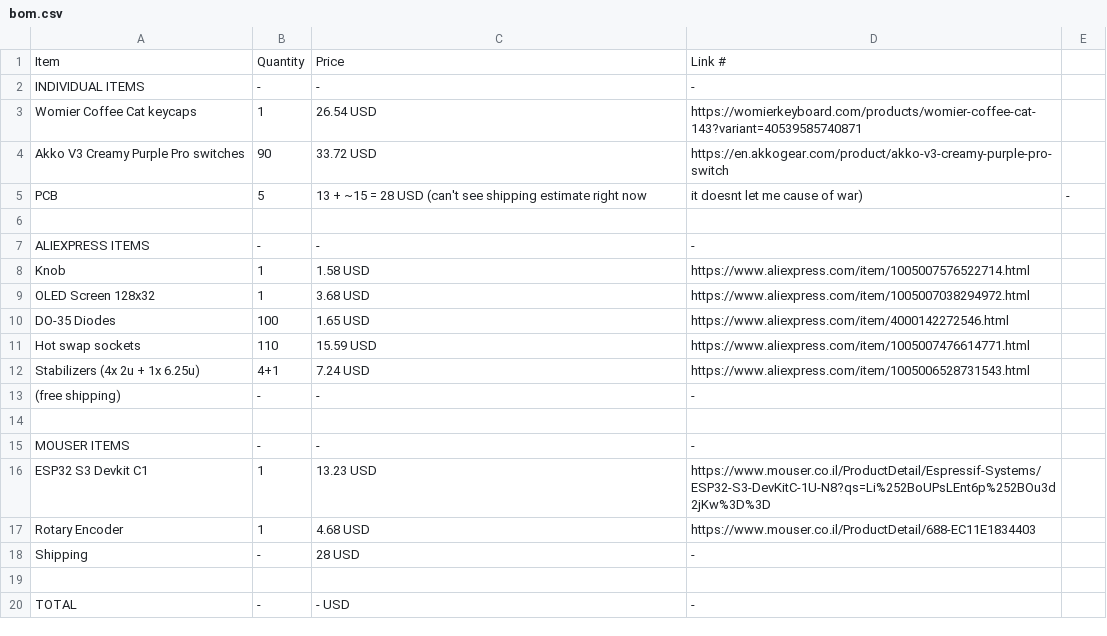
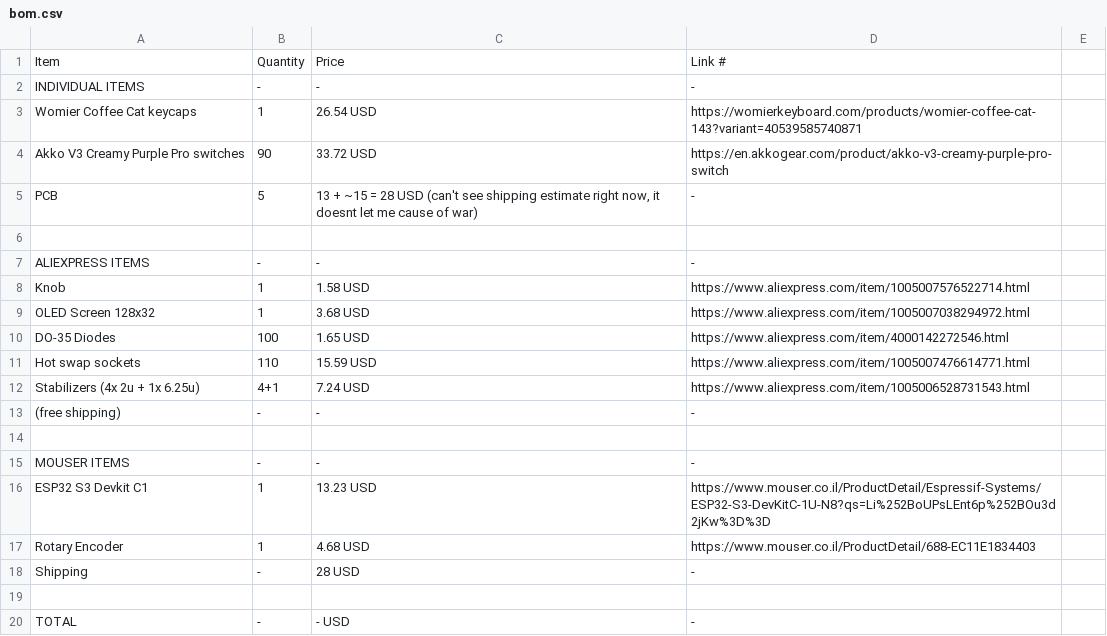
Before and after one commit to HaftIsntHere/custom-keyboard, a CSV file: bom.csv, drawn as a sheet.

Commit message:
Update bom.csv

```diff
--- a/bom.csv
+++ b/bom.csv
@@ -4,3 +4,3 @@ Womier Coffee Cat keycaps,1,26.54 USD,https://womierkeyboard.com/products/womier
 Akko V3 Creamy Purple Pro switches,90,33.72 USD,https://en.akkogear.com/product/akko-v3-creamy-purple-pro-switch
-PCB,5,13 + ~15 = 28 USD (can't see shipping estimate right now, it doesnt let me cause of war),-
+PCB,5,"13 + ~15 = 28 USD (can't see shipping estimate right now, it doesnt let me cause of war)",-
 
```
